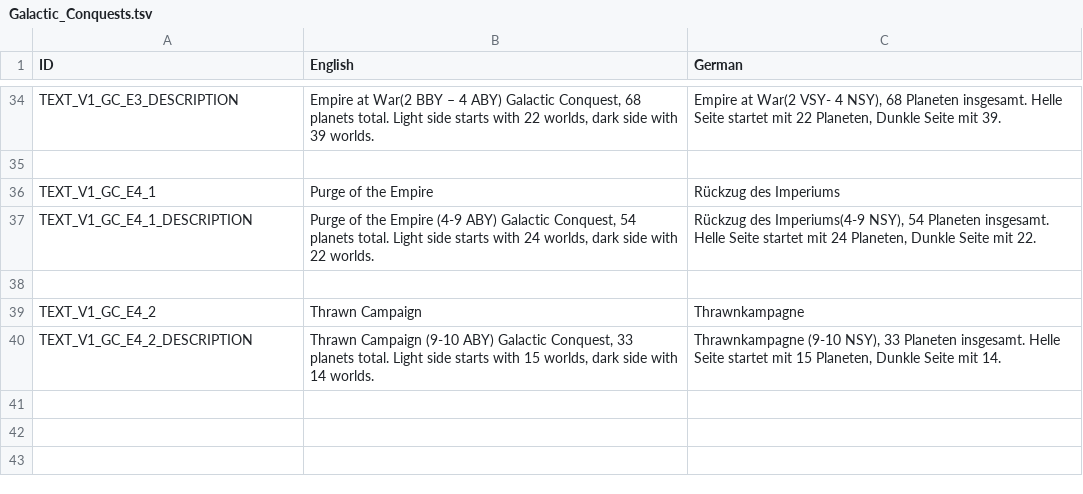
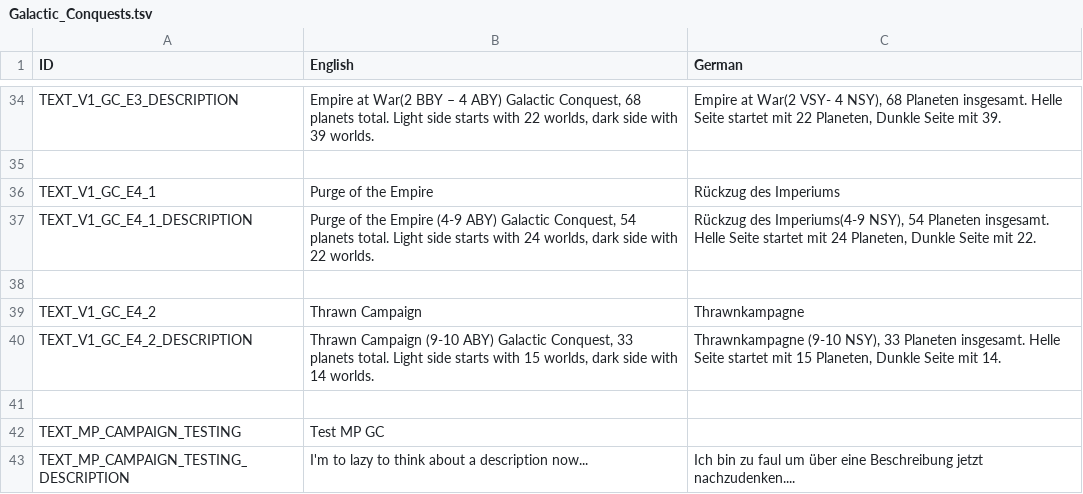
Before and after one commit to UEaWDevTeam/ultimate-empire-at-war, a TSV file: Data/Text/Galactic_Conquests.tsv, drawn as a sheet; only a part is shown, gaps mark what is left out; the diff names each change by its address in the sheet, - before the commit and + after, or states it on an @@ line.

Commit message:
Added MP Test campaign. Changed affiliations of Orbitals.

```diff
--- a/Data/Text/Galactic_Conquests.tsv
+++ b/Data/Text/Galactic_Conquests.tsv
+row 41: (empty)
+row 42: TEXT_MP_CAMPAIGN_TESTING | Test MP GC
+row 43: TEXT_MP_CAMPAIGN_TESTING_DESCRIPTION | I'm to lazy to think about a description now... | Ich bin zu faul um über eine Beschreibung jetzt nachzudenken....
```
Also changed, not shown: 6 other files.
